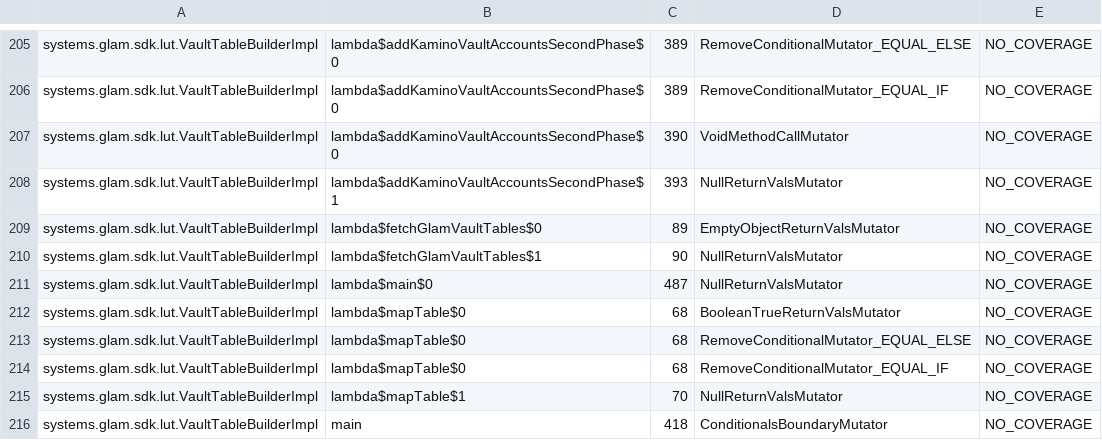
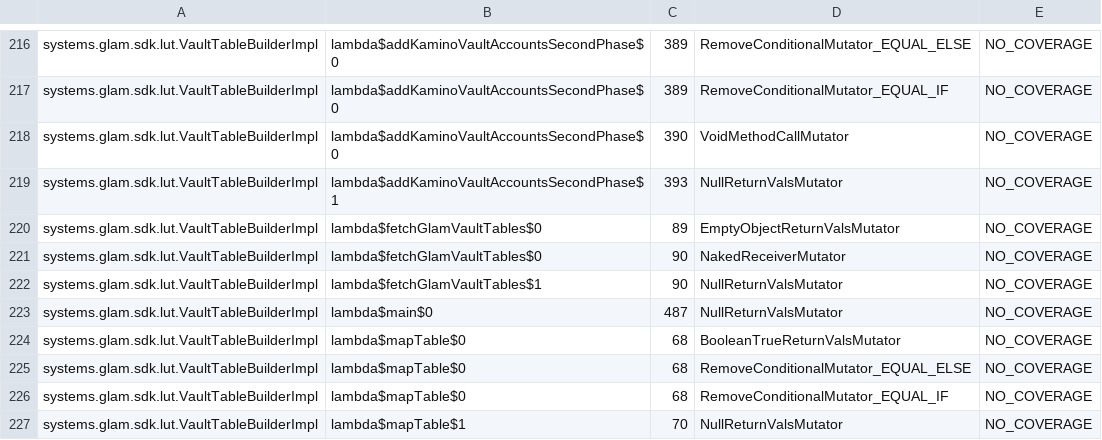
Before and after one commit to glamsystems/glam-sdk-java, a CSV file: sdk/config/pitest/sdk-accepted.csv, drawn as a sheet; only a part is shown, gaps mark what is left out; the shorter side is filled out with more unchanged rows; the diff covers the shown part only.

```diff
--- a/sdk/config/pitest/sdk-accepted.csv
+++ b/sdk/config/pitest/sdk-accepted.csv
@@ -209,2 +220,3 @@ systems.glam.sdk.lut.VaultTableBuilderImpl,lambda$addKaminoVaultAccountsSecondPh
 systems.glam.sdk.lut.VaultTableBuilderImpl,lambda$fetchGlamVaultTables$0,89,EmptyObjectReturnValsMutator,NO_COVERAGE
+systems.glam.sdk.lut.VaultTableBuilderImpl,lambda$fetchGlamVaultTables$0,90,NakedReceiverMutator,NO_COVERAGE
 systems.glam.sdk.lut.VaultTableBuilderImpl,lambda$fetchGlamVaultTables$1,90,NullReturnValsMutator,NO_COVERAGE
```
Also changed, not shown: 17 added rows elsewhere in this file, services/config/pitest/services-accepted.csv, 15 other files.
